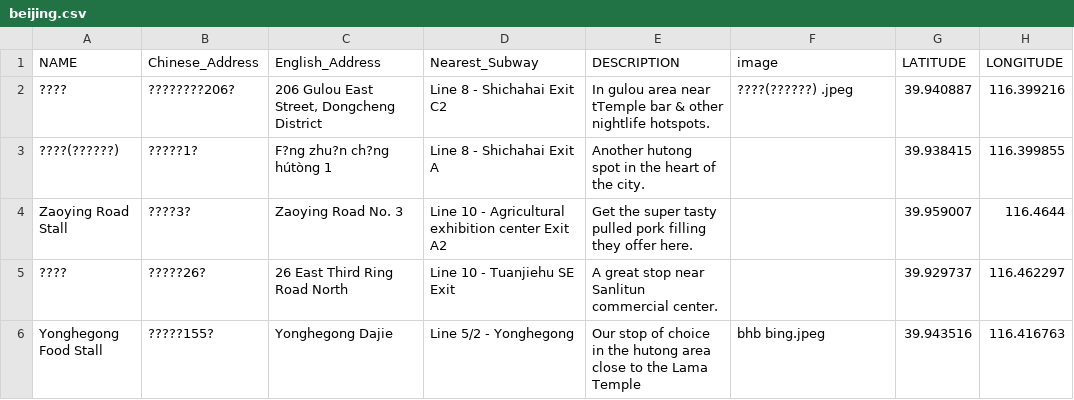
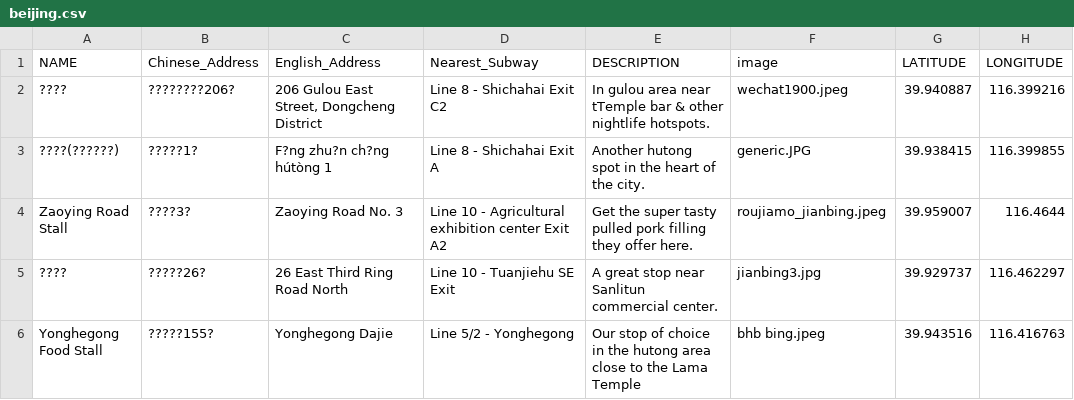
Before and after one commit to rcowling/foodtour, a CSV file: beijing.csv, drawn as a sheet.

```diff
--- a/beijing.csv
+++ b/beijing.csv
@@ -1,6 +1,6 @@
 NAME,Chinese_Address,English_Address,Nearest_Subway,DESCRIPTION,image,LATITUDE,LONGITUDE
-????,????????206?,"206 Gulou East Street, Dongcheng District",Line 8 - Shichahai Exit C2,In gulou area near tTemple bar & other nightlife hotspots.,????(??????) .jpeg,39.940887,116.399216
-????(??????) ,?????1?,F?ng zhu?n ch?ng hútòng 1 ,Line 8 - Shichahai Exit A,Another hutong spot in the heart of the city.,,39.938415,116.399855
-Zaoying Road Stall,????3?,Zaoying Road No. 3,Line 10 - Agricultural exhibition center Exit A2,Get the super tasty pulled pork filling they offer here.,,39.959007,116.4644
-????,?????26?,26 East Third Ring Road North,Line 10 - Tuanjiehu SE Exit,A great stop near Sanlitun commercial center. ,,39.929737,116.462297
+????,????????206?,"206 Gulou East Street, Dongcheng District",Line 8 - Shichahai Exit C2,In gulou area near tTemple bar & other nightlife hotspots.,wechat1900.jpeg,39.940887,116.399216
+????(??????) ,?????1?,F?ng zhu?n ch?ng hútòng 1 ,Line 8 - Shichahai Exit A,Another hutong spot in the heart of the city.,generic.JPG,39.938415,116.399855
+Zaoying Road Stall,????3?,Zaoying Road No. 3,Line 10 - Agricultural exhibition center Exit A2,Get the super tasty pulled pork filling they offer here.,roujiamo_jianbing.jpeg,39.959007,116.4644
+????,?????26?,26 East Third Ring Road North,Line 10 - Tuanjiehu SE Exit,A great stop near Sanlitun commercial center. ,jianbing3.jpg,39.929737,116.462297
 Yonghegong Food Stall,?????155?,Yonghegong Dajie,Line 5/2 - Yonghegong,Our stop of choice in the hutong area close to the Lama Temple,bhb bing.jpeg,39.943516,116.416763
```
Also changed, not shown: 9 other files.
